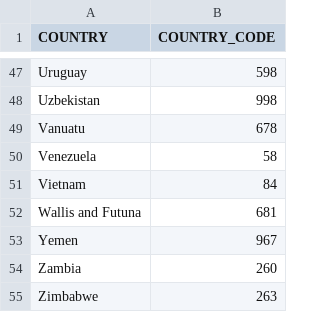
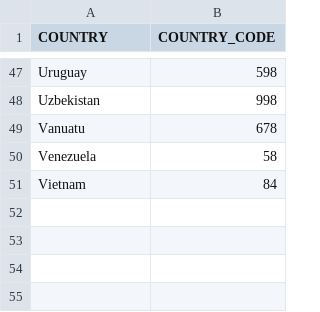
Before and after one commit to dbt1989/training1989, a CSV file: seeds/dialcode.csv, drawn as a sheet; only a part is shown, gaps mark what is left out; the diff names each change by its address in the sheet, - before the commit and + after, or states it on an @@ line.

```diff
--- a/seeds/dialcode.csv
+++ b/seeds/dialcode.csv
-row 52: Wallis and Futuna | 681
-row 53: Yemen | 967
-row 54: Zambia | 260
-row 55: Zimbabwe | 263
```
Also changed, not shown: 1 other file.
